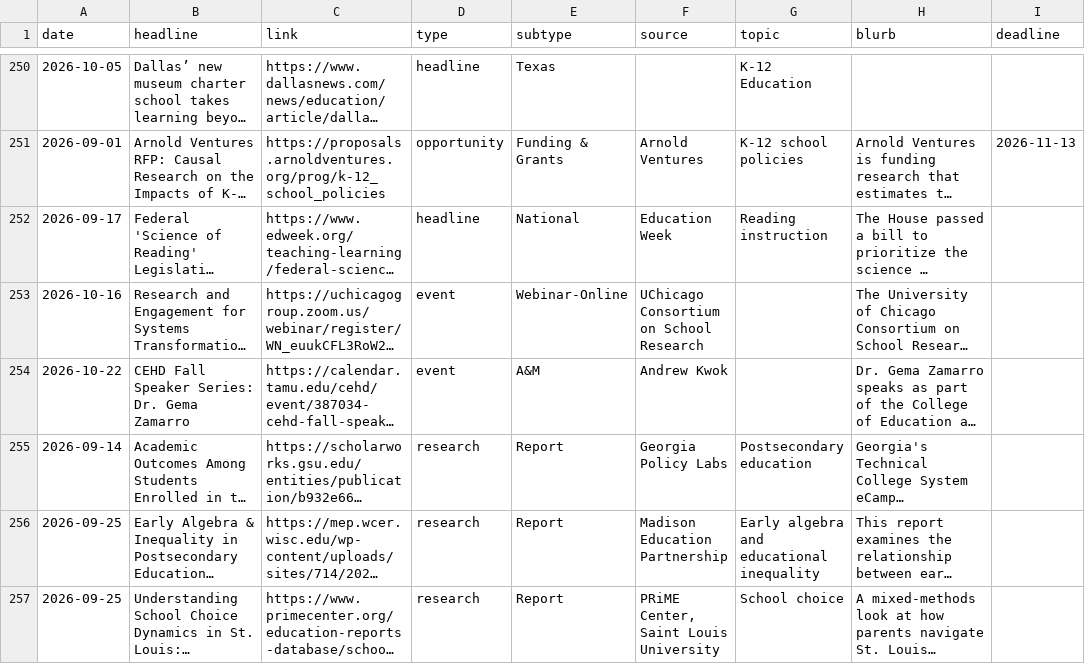
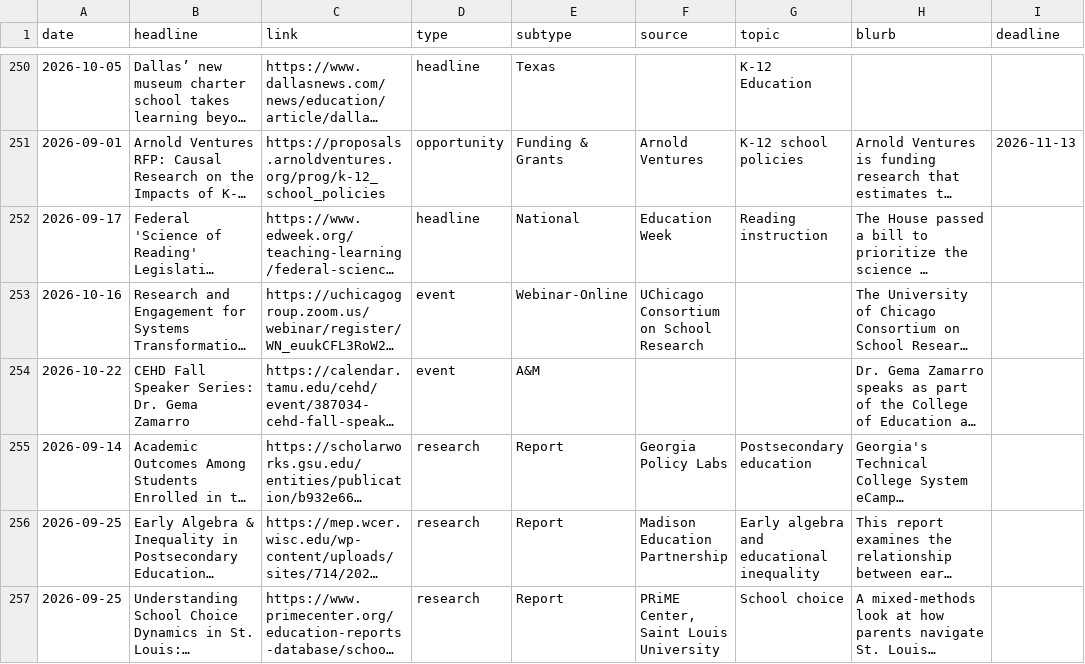
Before and after one commit to kateb-123/erc-policy-exchange-app, a CSV file: data/news.csv, drawn as a sheet; only a part is shown, gaps mark what is left out; long unchanged cells end in …; the diff names each change by its address in the sheet, - before the commit and + after, or states it on an @@ line.

Commit message:
Admin: edit "CEHD Fall Speaker Series: Dr. Gema Zamarro"

```diff
--- a/data/news.csv
+++ b/data/news.csv
-F254 (source): Andrew Kwok
+F254 (source): (empty)
```
